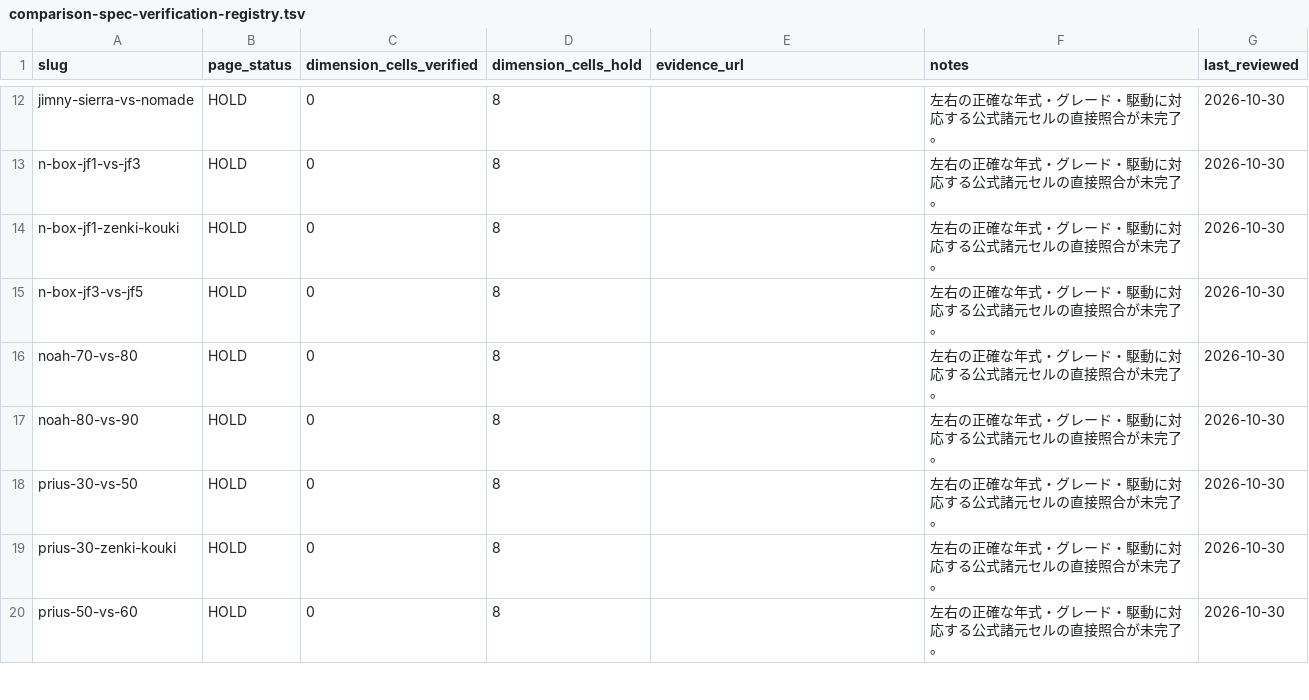
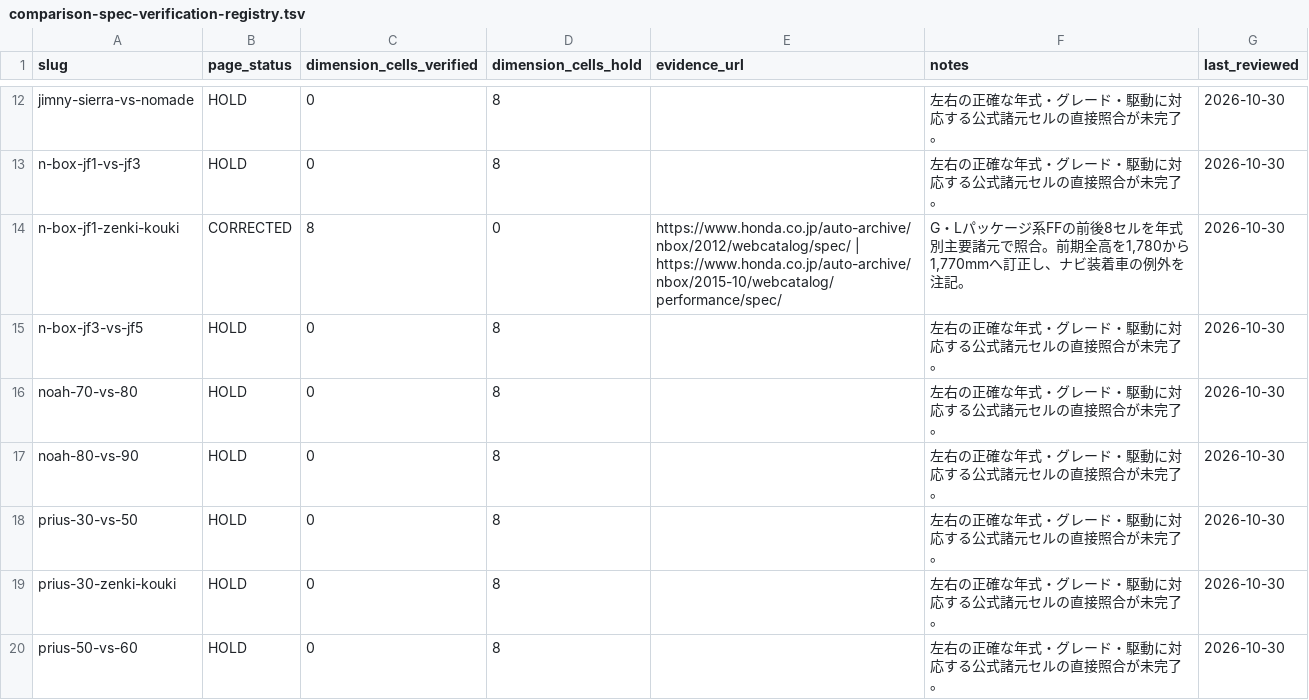
Before and after one commit to Nandemo-lab/car-evolution, a TSV file: docs/product/comparison-spec-verification-registry.tsv, drawn as a sheet; only a part is shown, gaps mark what is left out.

```diff
--- a/docs/product/comparison-spec-verification-registry.tsv
+++ b/docs/product/comparison-spec-verification-registry.tsv
@@ -13,3 +13,3 @@ jimny-sierra-vs-nomade	HOLD	0	8		左右の正確な年式・グレード・駆
 n-box-jf1-vs-jf3	HOLD	0	8		左右の正確な年式・グレード・駆動に対応する公式諸元セルの直接照合が未完了。	2026-10-30
-n-box-jf1-zenki-kouki	HOLD	0	8		左右の正確な年式・グレード・駆動に対応する公式諸元セルの直接照合が未完了。	2026-10-30
+n-box-jf1-zenki-kouki	CORRECTED	8	0	https://www.honda.co.jp/auto-archive/nbox/2012/webcatalog/spec/ | https://www.honda.co.jp/auto-archive/nbox/2015-10/webcatalog/performance/spec/	G・Lパッケージ系FFの前後8セルを年式別主要諸元で照合。前期全高を1,780から1,770mmへ訂正し、ナビ装着車の例外を注記。	2026-10-30
 n-box-jf3-vs-jf5	HOLD	0	8		左右の正確な年式・グレード・駆動に対応する公式諸元セルの直接照合が未完了。	2026-10-30
```
Also changed, not shown: docs/product/vehicle-image-verification-registry.tsv, 3 other files.
